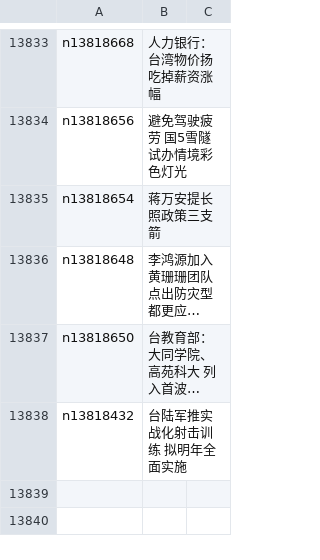
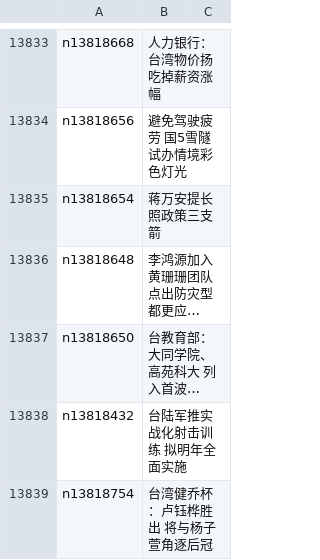
Before and after one commit to easy2view/epoch-news, a CSV file: indexes/ncid1349361.csv, drawn as a sheet; only a part is shown, gaps mark what is left out; long unchanged cells end in …; the diff names each change by its address in the sheet, - before the commit and + after, or states it on an @@ line.

```diff
--- a/indexes/ncid1349361.csv
+++ b/indexes/ncid1349361.csv
+row 13839: n13818754 | 台湾健乔杯：卢钰桦胜出 将与杨子萱角逐后冠
```
Also changed, not shown: indexes/ncid1078159.csv, indexes/ncid1078160.csv, 28 other files.
